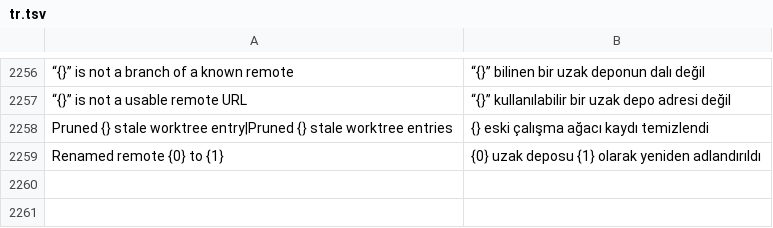
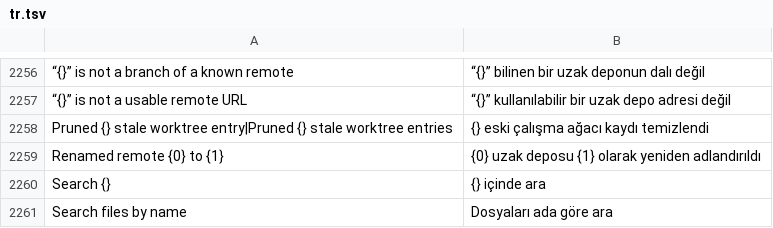
Before and after one commit to doancan/codeyard, a TSV file: crates/app/locales/tr.tsv, drawn as a sheet; only a part is shown, gaps mark what is left out; the diff names each change by its address in the sheet, - before the commit and + after, or states it on an @@ line.

Commit message:
feat(workbench): command center title bar and a roomier status bar
macOS title bar: back / forward buttons (dimmed when there is no history) and a
search box with the folder name, plus the SSH host when connected, centred in
the window; clicking it opens Go to File. The sidebar toggle on the right is
removed: the activity bar already shows and hides the sidebar.

Status bar: 26 px high, one icon size, the same icon-to-label gap and padding
for every entry, and the error and warning counts grouped apart so the numbers
no longer run into the next icon.

```diff
--- a/crates/app/locales/tr.tsv
+++ b/crates/app/locales/tr.tsv
+row 2260: Search {} | {} içinde ara
+row 2261: Search files by name | Dosyaları ada göre ara
```
Also changed, not shown: crates/app/locales/template.tsv, 7 other files.
